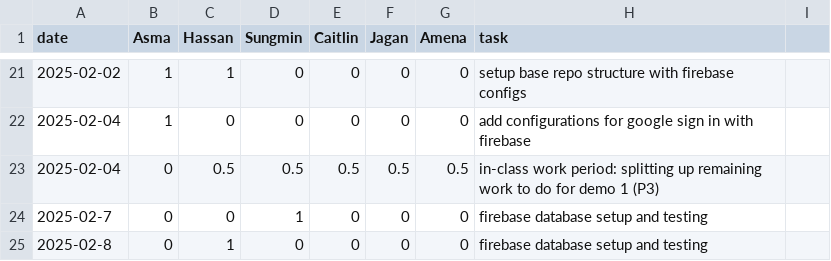
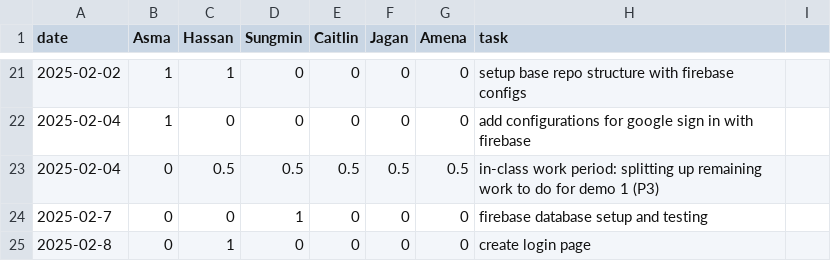
Before and after one commit to KuroMaple/wat2watch, a CSV file: timelog.csv, drawn as a sheet; only a part is shown, gaps mark what is left out.

Commit message:
fix timelog.csv typo

```diff
--- a/timelog.csv
+++ b/timelog.csv
@@ -24,2 +24,2 @@ date,Asma,Hassan,Sungmin,Caitlin,Jagan,Amena,task
 2025-02-7,0,0,1,0,0,0,firebase database setup and testing
-2025-02-8,0,1,0,0,0,0,firebase database setup and testing
+2025-02-8,0,1,0,0,0,0,create login page
```
